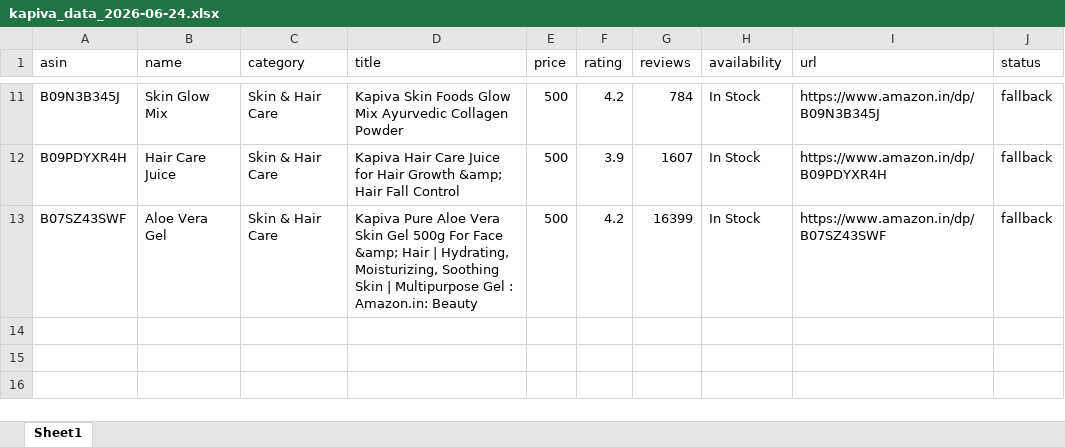
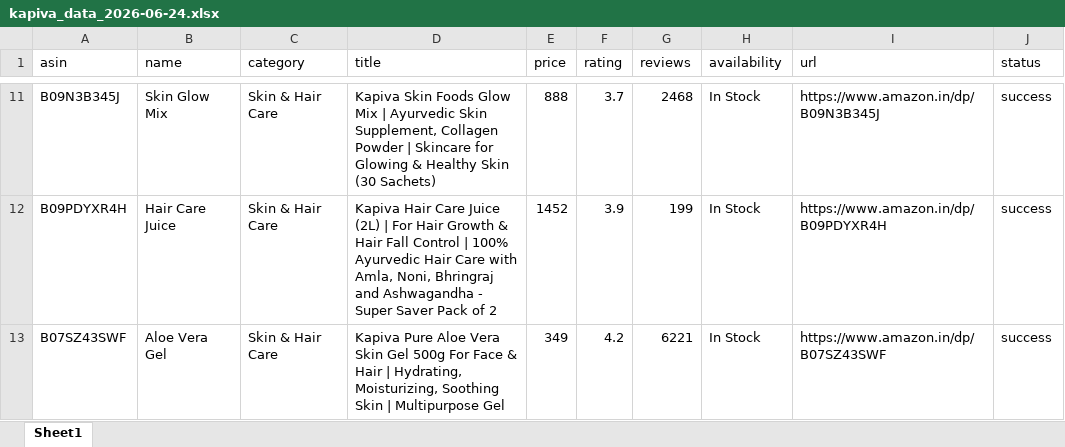
Before and after one commit to kamatanuj/kapiva-amazon-dashboard, an Excel workbook: kapiva_data_2026-06-24.xlsx, sheet Sheet1, drawn as a sheet; only a part is shown, gaps mark what is left out; values as stored, in another font and other column widths than the file's, no borders; the diff covers the shown part only; the diff names each change by its address in the sheet, - before the commit and + after, or states it on an @@ line.

Commit message:
Re-scrape with correct Apify actor - real prices for June 24

```diff
--- a/kapiva_data_2026-06-24.xlsx (sheet Sheet1)
+++ b/kapiva_data_2026-06-24.xlsx (sheet Sheet1)
-D11 (title): …Glow Mix Ayurvedic Collagen Powder
+D11 (title): …Glow Mix | Ayurvedic Skin Supplement, Collagen Powder | Skincare for Glowing & Healthy Skin (30 Sachets)
-E11 (price): 500
+E11 (price): 888
-F11 (rating): 4.2
+F11 (rating): 3.7
-G11 (reviews): 784
+G11 (reviews): 2468
-J11:J13 (status): fallback
+J11:J13 (status): success
-D12 (title): …Care Juice for Hair Growth &amp; Hair Fall Control
+D12 (title): …Care Juice (2L) | For Hair Growth & Hair Fall Control | 100% Ayurvedic Hair Care with Amla, Noni, Bhringraj and Ashwagandha - Super Saver Pack of 2
-E12 (price): 500
+E12 (price): 1452
-G12 (reviews): 1607
+G12 (reviews): 199
-D13 (title): …For Face &amp; Hair | Hydrating, Moisturizing, Soothing Skin | Multipurpose Gel : Amazon.in: Beauty
+D13 (title): …For Face & Hair | Hydrating, Moisturizing, Soothing Skin | Multipurpose Gel
-E13 (price): 500
+E13 (price): 349
-G13 (reviews): 16399
+G13 (reviews): 6221
```
Also changed, not shown: 38 edited cells elsewhere in this sheet, 3 other files.
